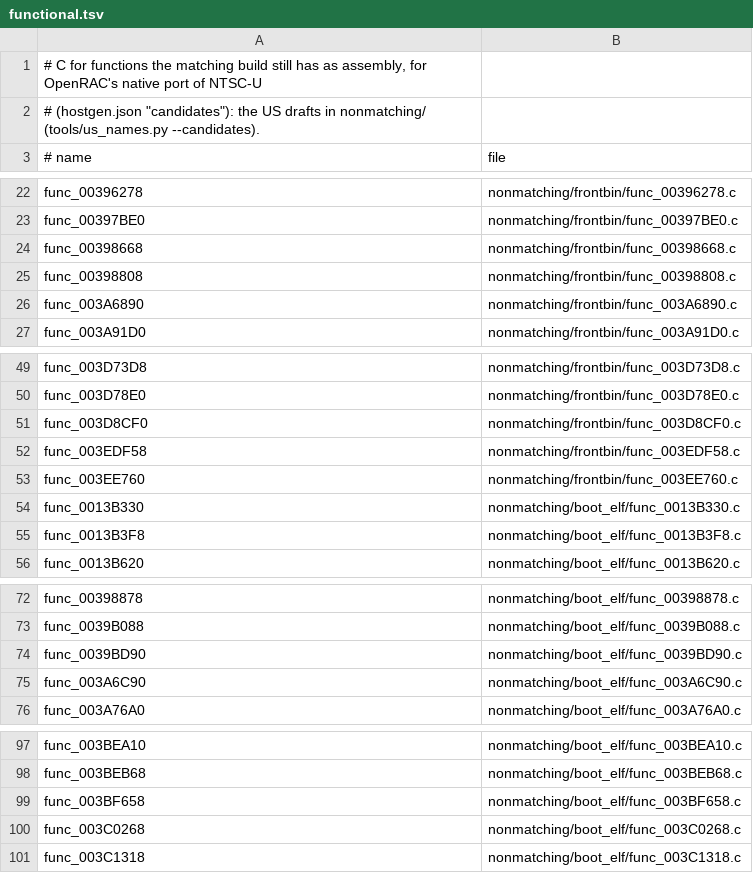
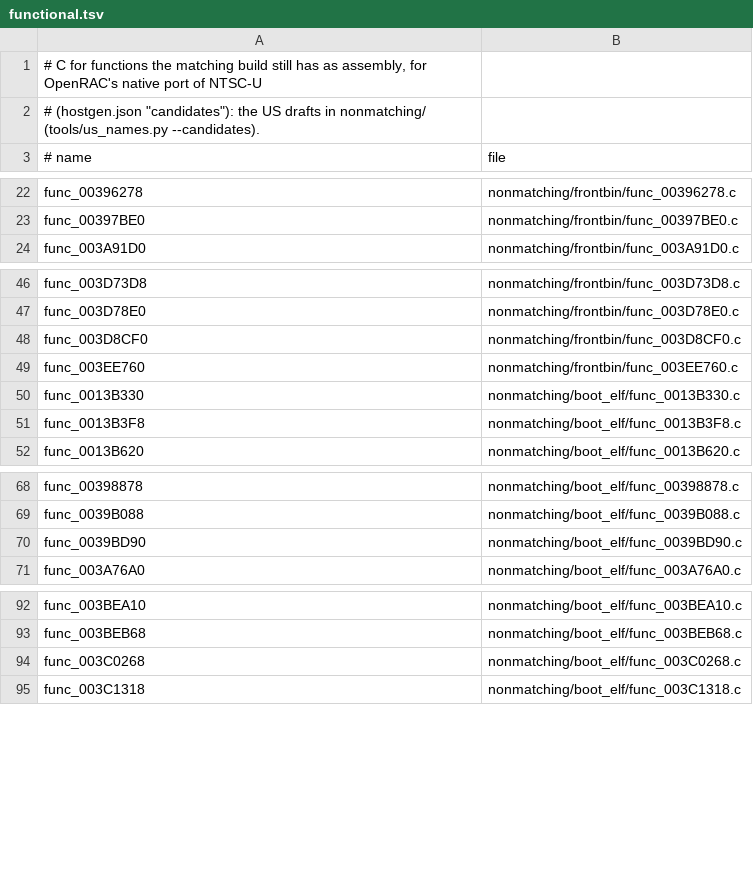
Before and after one commit to OpenRAC/rac3-decomp, a TSV file: nonmatching/functional.tsv, drawn as a sheet; only a part is shown, gaps mark what is left out; the diff names each change by its address in the sheet, - before the commit and + after, or states it on an @@ line.

Commit message:
feat(frontbin,boot_elf): match 10 functions
- func_00398668 (416 bytes), src/frontbin/397D48.c
- func_003BF658 (240 bytes), src/boot_elf/text/3BF500.c
- func_003A19D0 (452 bytes), src/boot_elf/text/3A1558.c
- func_003C3DC8 (420 bytes), src/boot_elf/text/3C3CD8.c
- func_00398808 (636 bytes), src/frontbin/397D48.c
- func_003A15D0 (452 bytes), src/frontbin/3A1158.c
- func_003A6890 (1080 bytes), src/frontbin/3A6890.c
- func_003A6C90 (1080 bytes), src/boot_elf/text/3A6C90.c
- func_003A7EF8 (1260 bytes), src/boot_elf/text/3A6C90.c
- func_003EDF58 (220 bytes), src/frontbin/3EDDA0.c

Each replaces its INCLUDE_ASM marker with plain C built with its file's flags (8 files); a switch's INCLUDE_RODATA lines go with its marker. tools/split_text.py --refresh brings the declarations they add to 11 later files. tools/resolve_symbols.py writes the programs' resolved symbols. Drafts of these functions in nonmatching/ are removed with their rows.

Verified:
- sh tools/carry_us.sh: passed (tools/version_map.py --check included)
- python3 tools/build.py --target all: MATCH frontbin.bin, MATCH boot_elf.bin, MATCH i5bootn.bin
- python3 tests/check_repository.py: passed apart from the progress reports, which the maintainer refreshes
- python3 -m unittest discover -s tests: 207 tests OK
- python3 tools/progress.py --check: the versions are in step; the reports are the maintainer's to refresh
- python3 tools/split_text.py --refresh --check --target all: passed
- python3 tools/pr_check.py --target all: passed

```diff
--- a/nonmatching/functional.tsv
+++ b/nonmatching/functional.tsv
-row 24: func_00398668 | nonmatching/frontbin/func_00398668.c
-row 25: func_00398808 | nonmatching/frontbin/func_00398808.c
-row 26: func_003A6890 | nonmatching/frontbin/func_003A6890.c
-row 52: func_003EDF58 | nonmatching/frontbin/func_003EDF58.c
-row 75: func_003A6C90 | nonmatching/boot_elf/func_003A6C90.c
-row 99: func_003BF658 | nonmatching/boot_elf/func_003BF658.c
```
Also changed, not shown: config/us/built.tsv, 31 other files.
